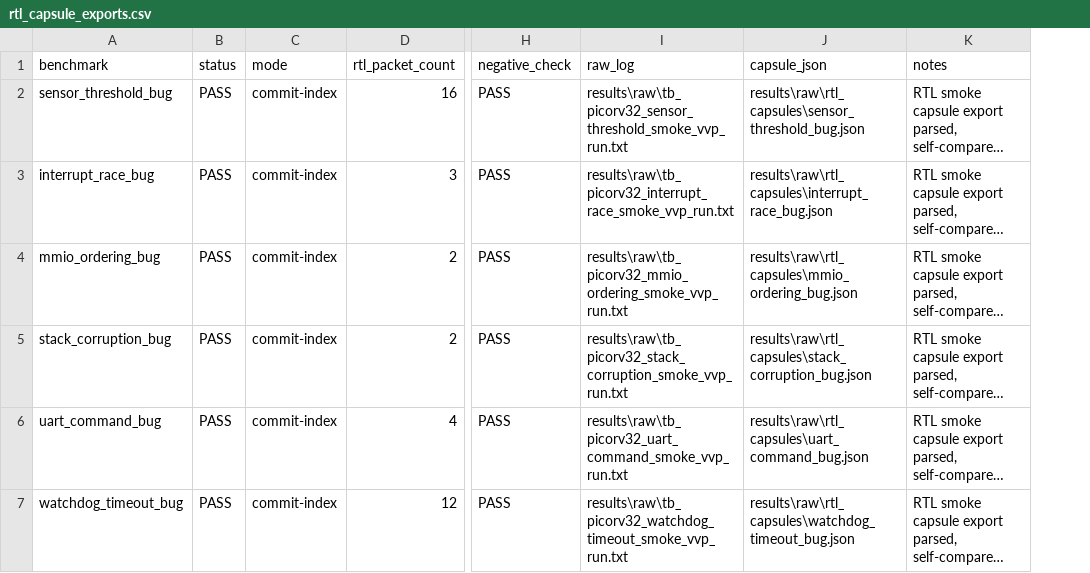
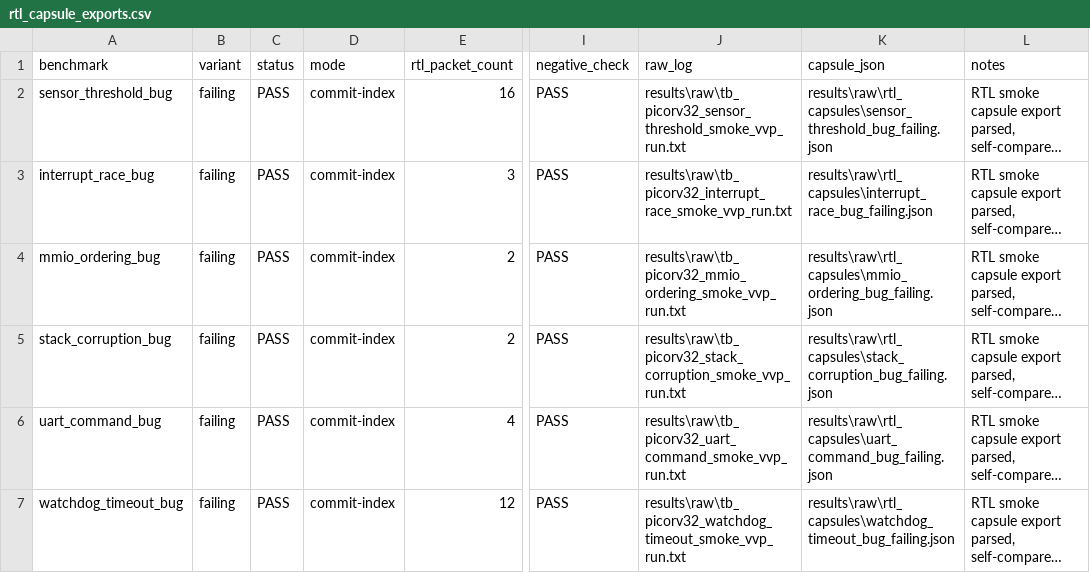
Before and after one commit to Tylerlee102/ASP-DAC, a CSV file: results/processed/rtl_capsule_exports.csv, drawn as a sheet; only a part is shown, gaps mark what is left out; long unchanged cells end in …; addresses are those after the commit; the diff covers the shown part only; the diff names each change by its address in the sheet, - before the commit and + after, or states it on an @@ line.

Commit message:
Export fixed RTL smoke capsules

```diff
--- a/results/processed/rtl_capsule_exports.csv
+++ b/results/processed/rtl_capsule_exports.csv
+column B (variant), rows 2-7: all failing
-K2 (capsule_json): results\raw\rtl_capsules\sensor_threshold_bug.json
+K2 (capsule_json): results\raw\rtl_capsules\sensor_threshold_bug_failing.json
-K3 (capsule_json): results\raw\rtl_capsules\interrupt_race_bug.json
+K3 (capsule_json): results\raw\rtl_capsules\interrupt_race_bug_failing.json
-K4 (capsule_json): results\raw\rtl_capsules\mmio_ordering_bug.json
+K4 (capsule_json): results\raw\rtl_capsules\mmio_ordering_bug_failing.json
-K5 (capsule_json): results\raw\rtl_capsules\stack_corruption_bug.json
+K5 (capsule_json): results\raw\rtl_capsules\stack_corruption_bug_failing.json
-K6 (capsule_json): results\raw\rtl_capsules\uart_command_bug.json
+K6 (capsule_json): results\raw\rtl_capsules\uart_command_bug_failing.json
-K7 (capsule_json): results\raw\rtl_capsules\watchdog_timeout_bug.json
+K7 (capsule_json): results\raw\rtl_capsules\watchdog_timeout_bug_failing.json
```
Also changed, not shown: 6 added rows elsewhere in this file, 27 other files.
